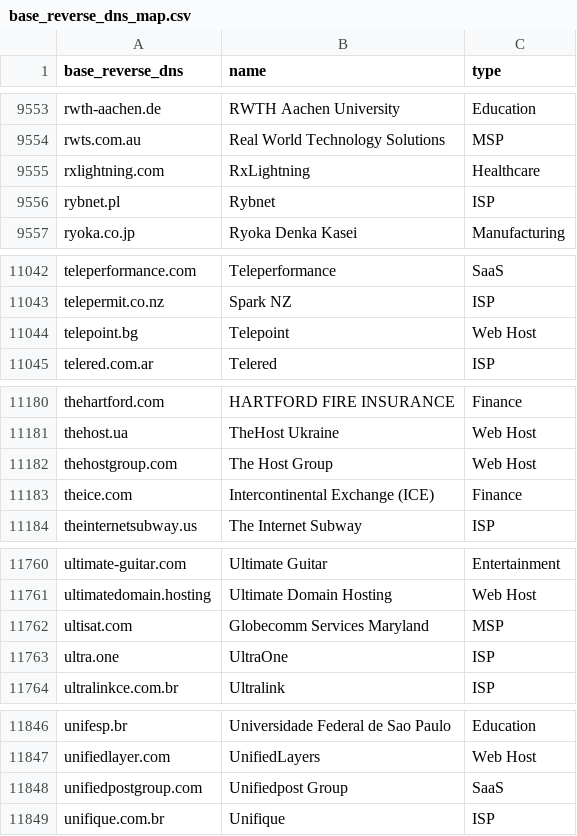
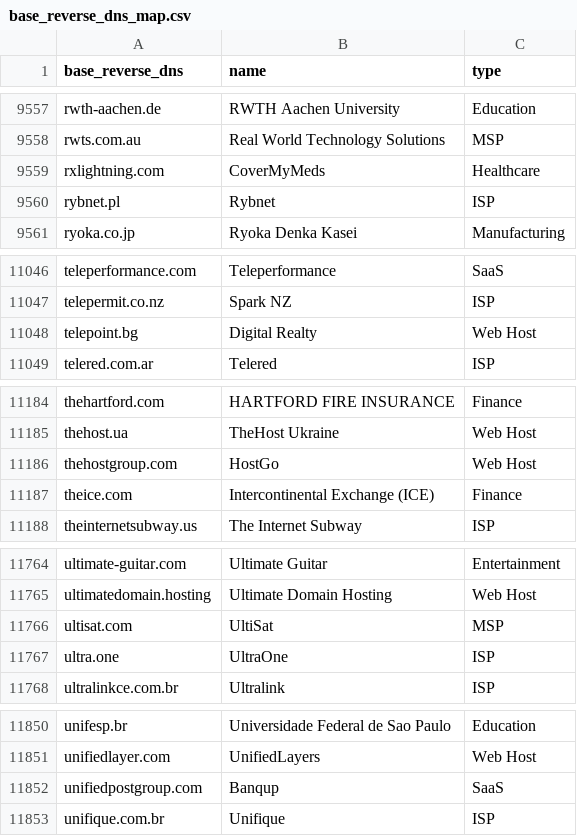
Before and after one commit to domainaware/parsedmarc, a CSV file: parsedmarc/resources/maps/base_reverse_dns_map.csv, drawn as a sheet; only a part is shown, gaps mark what is left out; the diff covers the shown part only.

```diff
--- a/parsedmarc/resources/maps/base_reverse_dns_map.csv
+++ b/parsedmarc/resources/maps/base_reverse_dns_map.csv
@@ -9554,3 +9558,3 @@ rwth-aachen.de,RWTH Aachen University,Education
 rwts.com.au,Real World Technology Solutions,MSP
-rxlightning.com,RxLightning,Healthcare
+rxlightning.com,CoverMyMeds,Healthcare
 rybnet.pl,Rybnet,ISP
@@ -11043,3 +11047,3 @@ teleperformance.com,Teleperformance,SaaS
 telepermit.co.nz,Spark NZ,ISP
-telepoint.bg,Telepoint,Web Host
+telepoint.bg,Digital Realty,Web Host
 telered.com.ar,Telered,ISP
@@ -11181,3 +11185,3 @@ thehartford.com,HARTFORD FIRE INSURANCE,Finance
 thehost.ua,TheHost Ukraine,Web Host
-thehostgroup.com,The Host Group,Web Host
+thehostgroup.com,HostGo,Web Host
 theice.com,Intercontinental Exchange (ICE),Finance
@@ -11761,3 +11765,3 @@ ultimate-guitar.com,Ultimate Guitar,Entertainment
 ultimatedomain.hosting,Ultimate Domain Hosting,Web Host
-ultisat.com,Globecomm Services Maryland,MSP
+ultisat.com,UltiSat,MSP
 ultra.one,UltraOne,ISP
@@ -11847,3 +11851,3 @@ unifesp.br,Universidade Federal de Sao Paulo,Education
 unifiedlayer.com,UnifiedLayers,Web Host
-unifiedpostgroup.com,Unifiedpost Group,SaaS
+unifiedpostgroup.com,Banqup,SaaS
 unifique.com.br,Unifique,ISP
```
Also changed, not shown: 4 added rows and 6 edited cells elsewhere in this file.
